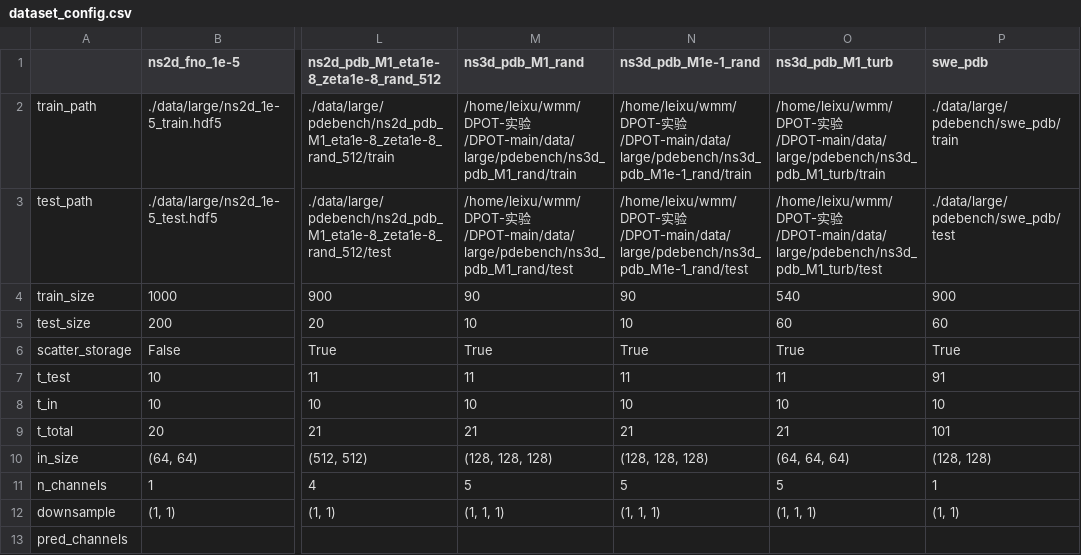
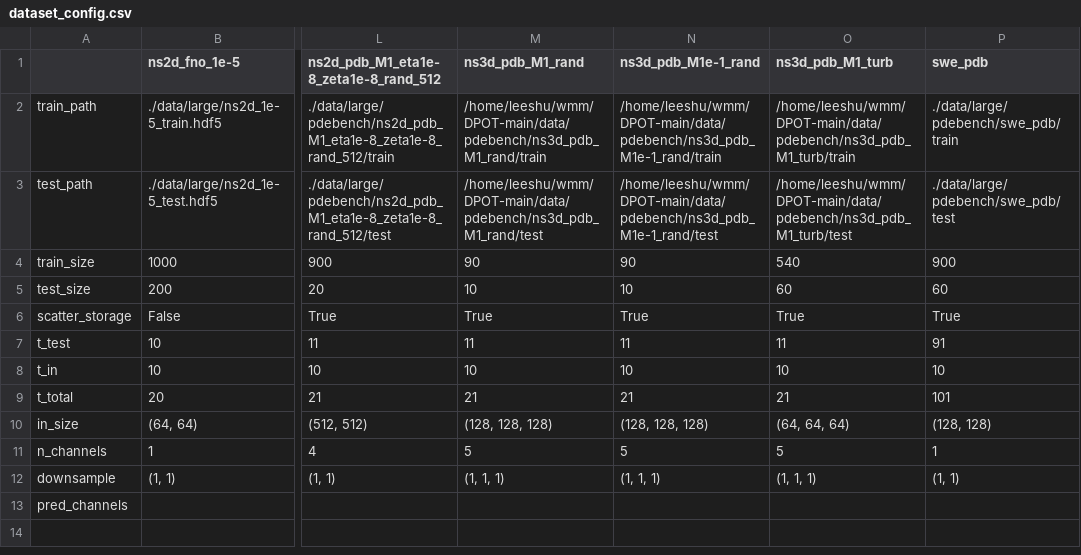
Before and after one commit to amadaius/F-Adapter, a CSV file: dataset_config.csv, drawn as a sheet; only a part is shown, gaps mark what is left out; the diff names each change by its address in the sheet, - before the commit and + after, or states it on an @@ line.

```diff
--- a/dataset_config.csv
+++ b/dataset_config.csv
-M2 (ns3d_pdb_M1_rand): /home/leixu/wmm/DPOT-实验/DPOT-main/data/large/pdebench/ns3d_pdb_M1_rand/train
+M2 (ns3d_pdb_M1_rand): /home/leeshu/wmm/DPOT-main/data/pdebench/ns3d_pdb_M1_rand/train
-N2 (ns3d_pdb_M1e-1_rand): /home/leixu/wmm/DPOT-实验/DPOT-main/data/large/pdebench/ns3d_pdb_M1e-1_rand/train
+N2 (ns3d_pdb_M1e-1_rand): /home/leeshu/wmm/DPOT-main/data/pdebench/ns3d_pdb_M1e-1_rand/train
-O2 (ns3d_pdb_M1_turb): /home/leixu/wmm/DPOT-实验/DPOT-main/data/large/pdebench/ns3d_pdb_M1_turb/train
+O2 (ns3d_pdb_M1_turb): /home/leeshu/wmm/DPOT-main/data/pdebench/ns3d_pdb_M1_turb/train
-M3 (ns3d_pdb_M1_rand): /home/leixu/wmm/DPOT-实验/DPOT-main/data/large/pdebench/ns3d_pdb_M1_rand/test
+M3 (ns3d_pdb_M1_rand): /home/leeshu/wmm/DPOT-main/data/pdebench/ns3d_pdb_M1_rand/test
-N3 (ns3d_pdb_M1e-1_rand): /home/leixu/wmm/DPOT-实验/DPOT-main/data/large/pdebench/ns3d_pdb_M1e-1_rand/test
+N3 (ns3d_pdb_M1e-1_rand): /home/leeshu/wmm/DPOT-main/data/pdebench/ns3d_pdb_M1e-1_rand/test
-O3 (ns3d_pdb_M1_turb): /home/leixu/wmm/DPOT-实验/DPOT-main/data/large/pdebench/ns3d_pdb_M1_turb/test
+O3 (ns3d_pdb_M1_turb): /home/leeshu/wmm/DPOT-main/data/pdebench/ns3d_pdb_M1_turb/test
```
Also changed, not shown: 5 other files.
